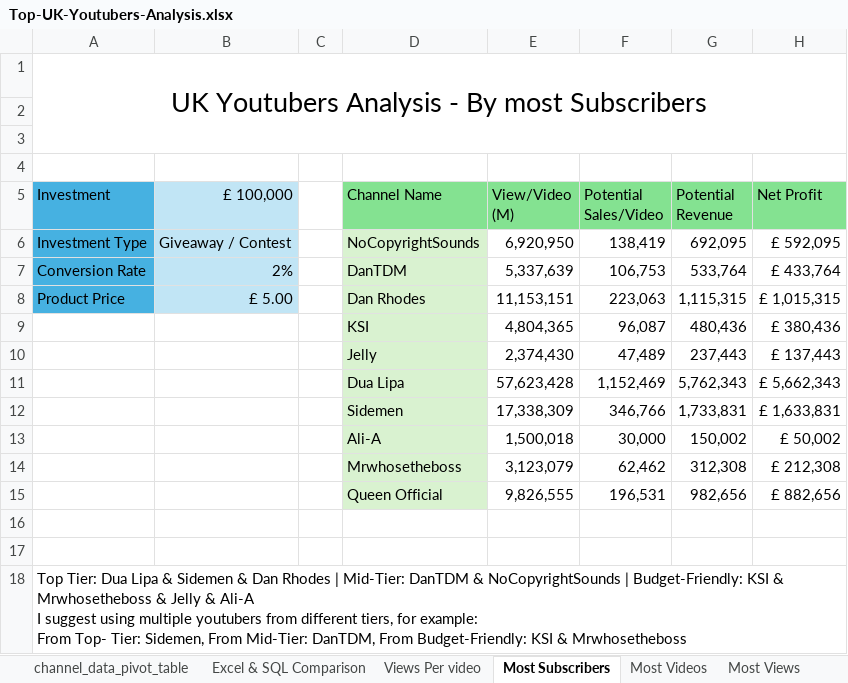
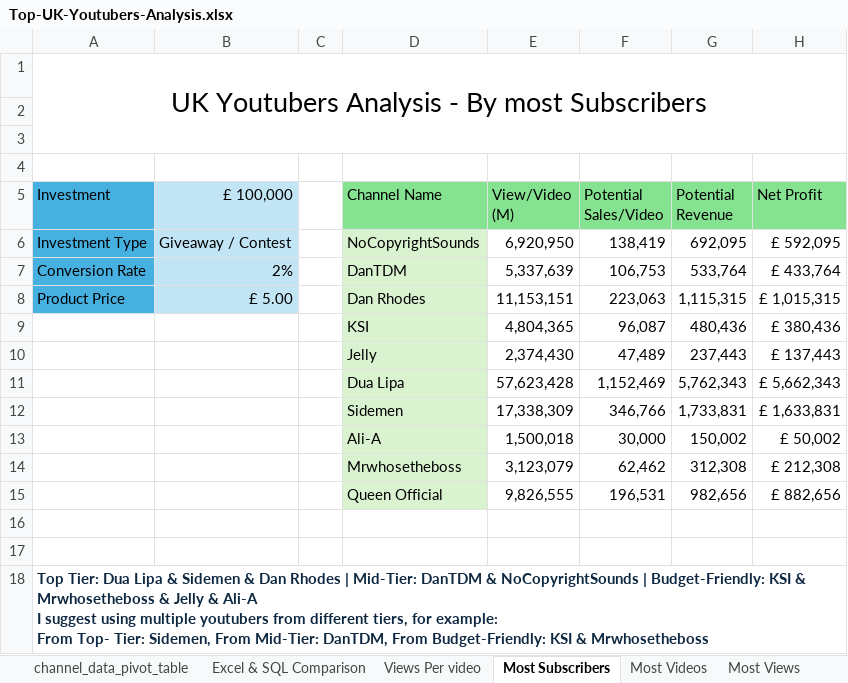
Before and after one commit to MuKomy/Top-UK-Youtubers-Analysis, an Excel workbook: Top-UK-Youtubers-Analysis.xlsx, sheet Most Subscribers, drawn as a sheet; values as stored, in another font and other column widths than the file's, no borders; conditional formats not drawn; the diff names each change by its address in the sheet, - before the commit and + after, or states it on an @@ line.

```diff
--- a/Top-UK-Youtubers-Analysis.xlsx (sheet Most Subscribers)
+++ b/Top-UK-Youtubers-Analysis.xlsx (sheet Most Subscribers)
@@ A18 bold: off → on, text colour: black → #0E2841 @@
```
Also changed, not shown: sheet channel_data_pivot_table, sheet Category- Gaming, sheet Category- Entertainment, sheet Most Views, sheet Views Per video, sheet Most Videos, 1 more sheet, charts or pictures, dataset.xlsx, 22 other files.
